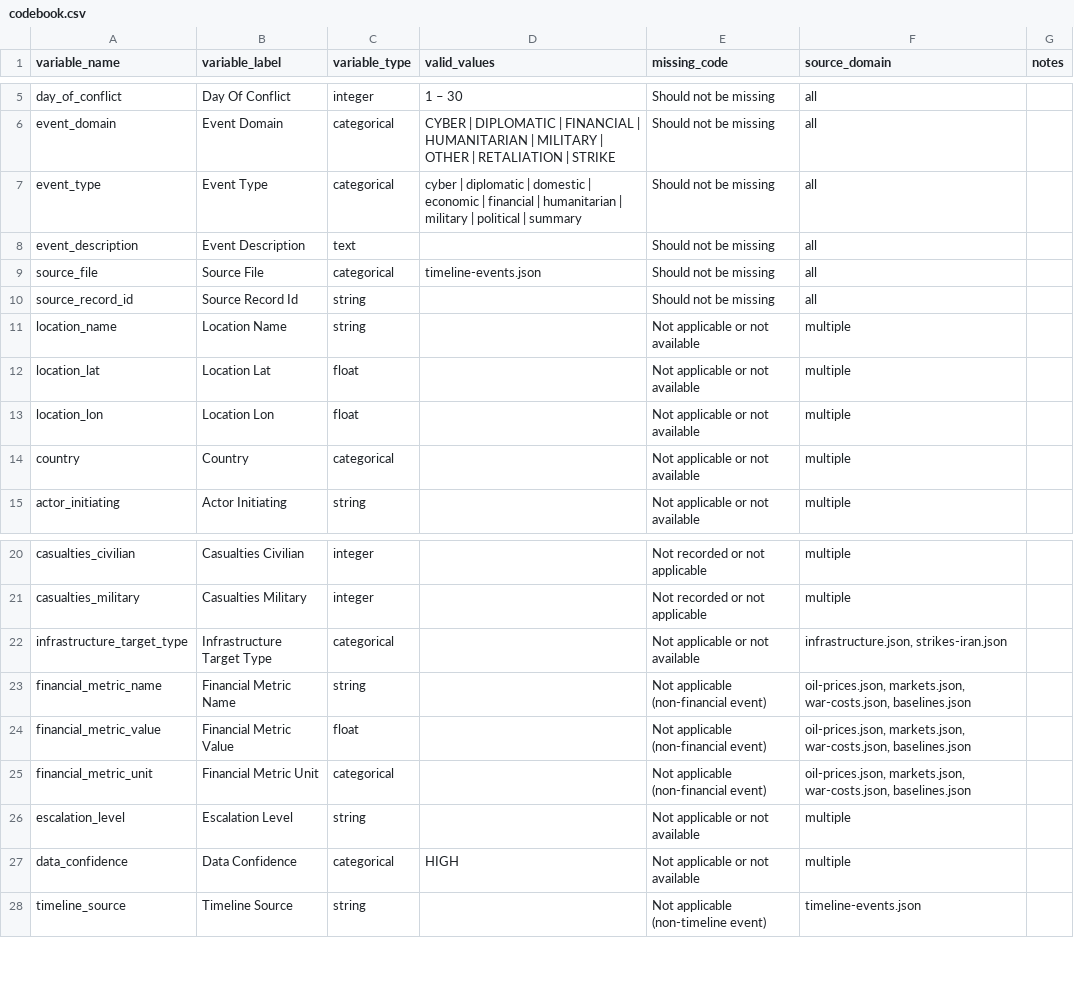
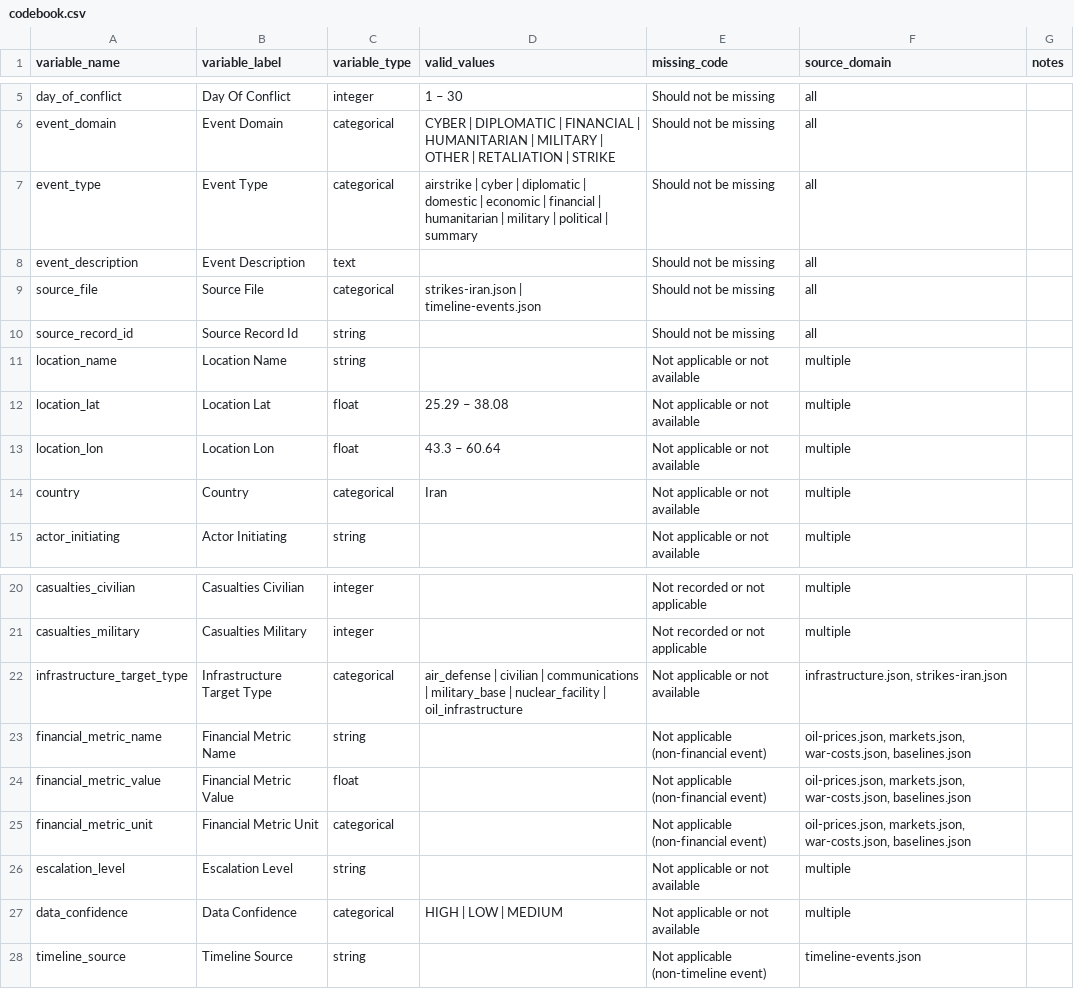
Before and after one commit to jethomasphd/WarTheater, a CSV file: ResearchData/codebook.csv, drawn as a sheet; only a part is shown, gaps mark what is left out.

```diff
--- a/ResearchData/codebook.csv
+++ b/ResearchData/codebook.csv
@@ -6,10 +6,10 @@ day_of_conflict,Day Of Conflict,integer,1 – 30,Should not be missing,all,
 event_domain,Event Domain,categorical,CYBER | DIPLOMATIC | FINANCIAL | HUMANITARIAN | MILITARY | OTHER | RETALIATION | STRIKE,Should not be missing,all,
-event_type,Event Type,categorical,cyber | diplomatic | domestic | economic | financial | humanitarian | military | political | summary,Should not be missing,all,
+event_type,Event Type,categorical,airstrike | cyber | diplomatic | domestic | economic | financial | humanitarian | military | political | summary,Should not be missing,all,
 event_description,Event Description,text,,Should not be missing,all,
-source_file,Source File,categorical,timeline-events.json,Should not be missing,all,
+source_file,Source File,categorical,strikes-iran.json | timeline-events.json,Should not be missing,all,
 source_record_id,Source Record Id,string,,Should not be missing,all,
 location_name,Location Name,string,,Not applicable or not available,multiple,
-location_lat,Location Lat,float,,Not applicable or not available,multiple,
-location_lon,Location Lon,float,,Not applicable or not available,multiple,
-country,Country,categorical,,Not applicable or not available,multiple,
+location_lat,Location Lat,float,25.29 – 38.08,Not applicable or not available,multiple,
+location_lon,Location Lon,float,43.3 – 60.64,Not applicable or not available,multiple,
+country,Country,categorical,Iran,Not applicable or not available,multiple,
 actor_initiating,Actor Initiating,string,,Not applicable or not available,multiple,
@@ -21,3 +21,3 @@ casualties_civilian,Casualties Civilian,integer,,Not recorded or not applicable,
 casualties_military,Casualties Military,integer,,Not recorded or not applicable,multiple,
-infrastructure_target_type,Infrastructure Target Type,categorical,,Not applicable or not available,"infrastructure.json, strikes-iran.json",
+infrastructure_target_type,Infrastructure Target Type,categorical,air_defense | civilian | communications | military_base | nuclear_facility | oil_infrastructure,Not applicable or not available,"infrastructure.json, strikes-iran.json",
 financial_metric_name,Financial Metric Name,string,,Not applicable (non-financial event),"oil-prices.json, markets.json, war-costs.json, baselines.json",
@@ -26,3 +26,3 @@ financial_metric_unit,Financial Metric Unit,categorical,,Not applicable (non-fin
 escalation_level,Escalation Level,string,,Not applicable or not available,multiple,
-data_confidence,Data Confidence,categorical,HIGH,Not applicable or not available,multiple,
+data_confidence,Data Confidence,categorical,HIGH | LOW | MEDIUM,Not applicable or not available,multiple,
 timeline_source,Timeline Source,string,,Not applicable (non-timeline event),timeline-events.json,
```
Also changed, not shown: 2 other files.
